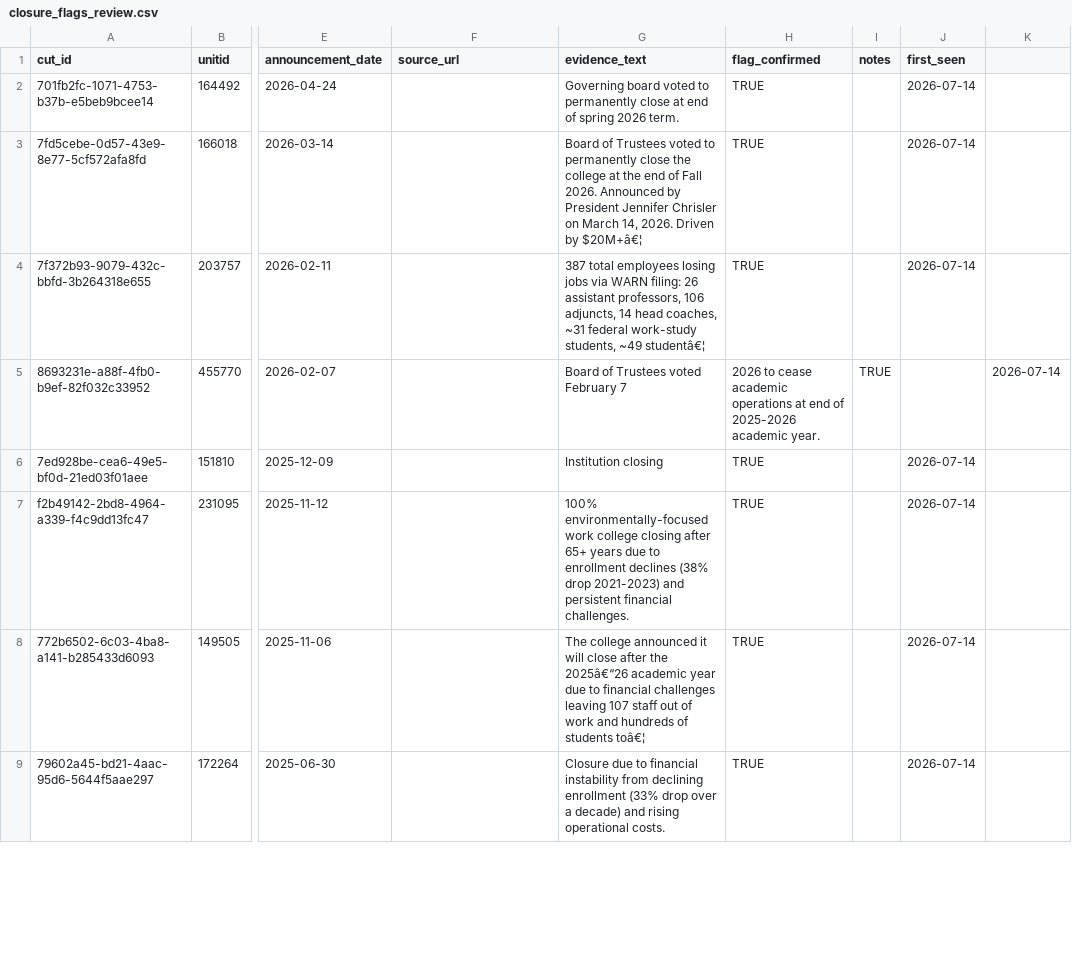
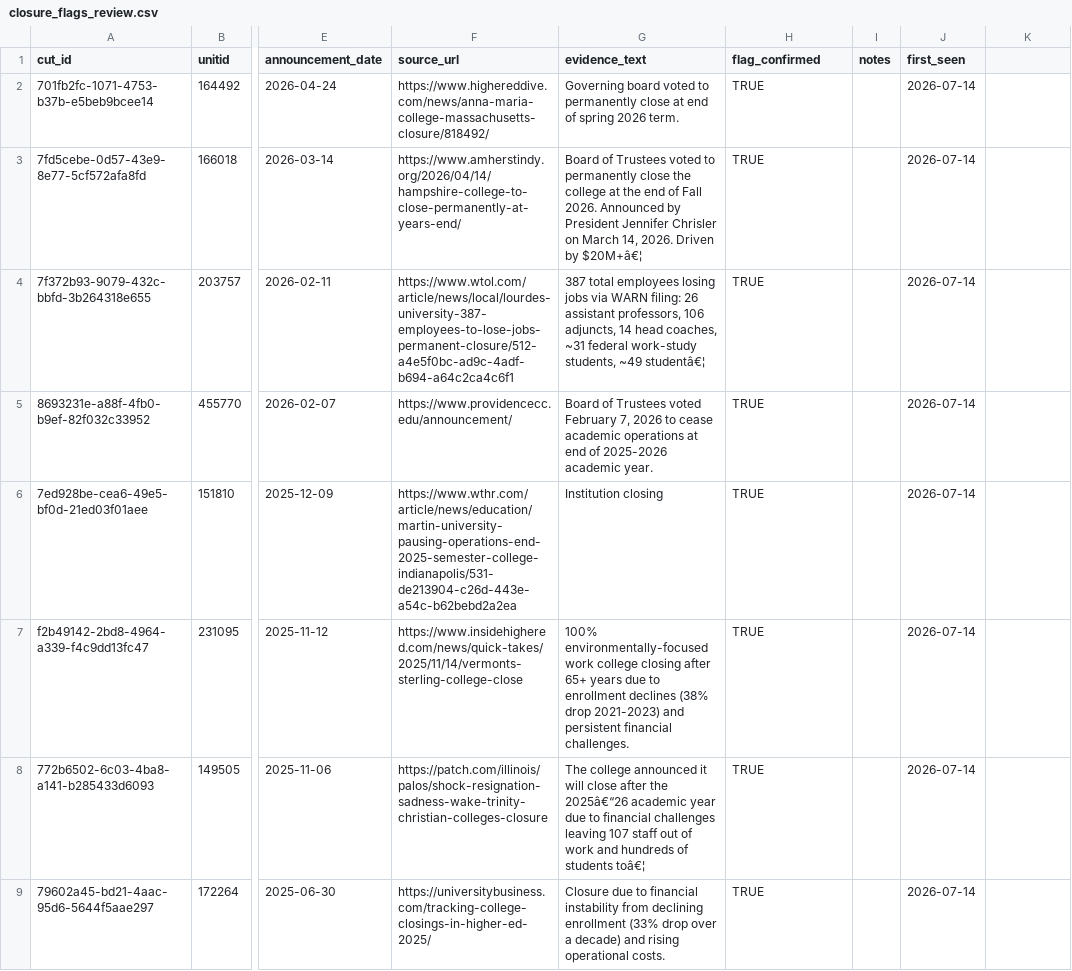
Before and after one commit to marinav13/financial-health-tracker, a CSV file: data_pipelines/college_cuts/closure_flags_review.csv, drawn as a sheet; only a part is shown, gaps mark what is left out; the diff covers the shown part only; the diff names each change by its address in the sheet, - before the commit and + after, or states it on an @@ line.

Commit message:
data: repair split closure review rows, backfill source URLs
Two hand-seeded rows (Providence Christian, NJCU) carried unquoted
commas in evidence_text, splitting them to 11 fields; rejoined and
properly quoted. source_url backfilled for all 15 v1-era rows from the
candidates file. Live sheet tab rewritten from this corrected snapshot.

```diff
--- a/data_pipelines/college_cuts/closure_flags_review.csv
+++ b/data_pipelines/college_cuts/closure_flags_review.csv
-F2 (source_url): (empty)
+F2 (source_url): https://www.highereddive.com/news/anna-maria-college-massachusetts-closure/818492/
-F3 (source_url): (empty)
+F3 (source_url): https://www.amherstindy.org/2026/04/14/hampshire-college-to-close-permanently-at-years-end/
-F4 (source_url): (empty)
+F4 (source_url): https://www.wtol.com/article/news/local/lourdes-university-387-employees-to-lose-jobs-permanent-closure/512-a4e5f0bc-ad9c-4adf-b694-a64c2ca4c6f1
-F5 (source_url): (empty)
+F5 (source_url): https://www.providencecc.edu/announcement/
-G5 (evidence_text): …voted February 7
+G5 (evidence_text): …voted February 7, 2026 to cease academic operations at end of 2025-2026 academic year.
-H5 (flag_confirmed): 2026 to cease academic operations at end of 2025-2026 academic year.
+H5 (flag_confirmed): TRUE
-I5 (notes): TRUE
+I5 (notes): (empty)
-J5 (first_seen): (empty)
+J5 (first_seen): 2026-07-14
-K5: 2026-07-14
+K5: (empty)
-F6 (source_url): (empty)
+F6 (source_url): https://www.wthr.com/article/news/education/martin-university-pausing-operations-end-2025-semester-college-indianapolis/531-de213904-c26d-443e-a54c-b62bebd2a2ea
-F7 (source_url): (empty)
+F7 (source_url): https://www.insidehighered.com/news/quick-takes/2025/11/14/vermonts-sterling-college-close
-F8 (source_url): (empty)
+F8 (source_url): https://patch.com/illinois/palos/shock-resignation-sadness-wake-trinity-christian-colleges-closure
-F9 (source_url): (empty)
+F9 (source_url): https://universitybusiness.com/tracking-college-closings-in-higher-ed-2025/
```
Also changed, not shown: 12 edited cells elsewhere in this file.
